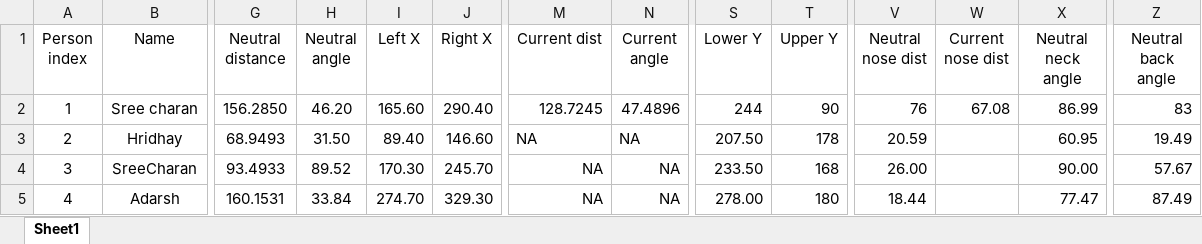
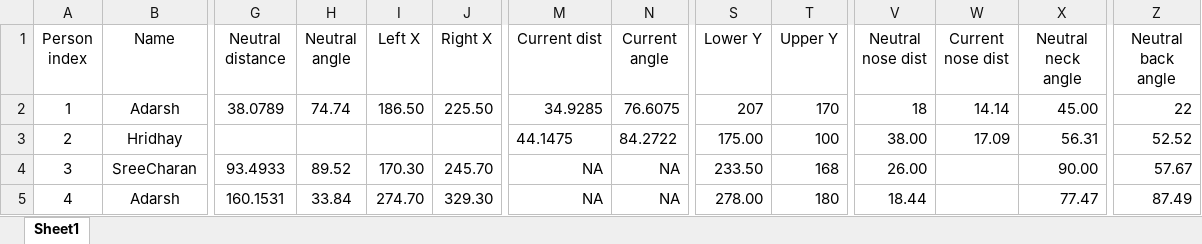
Before and after one commit to spider-tronix/Back-Up, an Excel workbook: Back-Up API person data.xlsx, sheet Sheet1, drawn as a sheet; only a part is shown, gaps mark what is left out; values as stored, in another font and other column widths than the file's, no borders; the diff covers the shown part only; the diff names each change by its address in the sheet, - before the commit and + after, or states it on an @@ line.

```diff
--- a/Back-Up API person data.xlsx (sheet Sheet1)
+++ b/Back-Up API person data.xlsx (sheet Sheet1)
-B2 (Name): Sree charan
+B2 (Name): Adarsh
-G2 (Neutral distance): 156.2850
+G2 (Neutral distance): 38.0789
-H2 (Neutral angle): 46.20
+H2 (Neutral angle): 74.74
-I2 (Left X): 165.60
+I2 (Left X): 186.50
-J2 (Right X): 290.40
+J2 (Right X): 225.50
-M2 (Current dist): 128.7245
+M2 (Current dist): 34.9285
-N2 (Current angle): 47.4896
+N2 (Current angle): 76.6075
-S2 (Lower Y): 244
+S2 (Lower Y): 207
-T2 (Upper Y): 90
+T2 (Upper Y): 170
-V2 (Neutral nose dist): 76
+V2 (Neutral nose dist): 18
-W2 (Current nose dist): 67.08
+W2 (Current nose dist): 14.14
-X2 (Neutral neck angle): 86.99
+X2 (Neutral neck angle): 45.00
-Z2 (Neutral back angle): 83
+Z2 (Neutral back angle): 22
-G3 (Neutral distance): 68.9493
+G3 (Neutral distance): (empty)
-H3 (Neutral angle): 31.50
+H3 (Neutral angle): (empty)
-I3 (Left X): 89.40
+I3 (Left X): (empty)
-J3 (Right X): 146.60
+J3 (Right X): (empty)
-M3 (Current dist): NA
+M3 (Current dist): 44.1475
-N3 (Current angle): NA
+N3 (Current angle): 84.2722
-S3 (Lower Y): 207.50
+S3 (Lower Y): 175.00
-T3 (Upper Y): 178
+T3 (Upper Y): 100
-V3 (Neutral nose dist): 20.59
+V3 (Neutral nose dist): 38.00
-W3 (Current nose dist): (empty)
+W3 (Current nose dist): 17.09
-X3 (Neutral neck angle): 60.95
+X3 (Neutral neck angle): 56.31
-Z3 (Neutral back angle): 19.49
+Z3 (Neutral back angle): 52.52
```
Also changed, not shown: 4 edited cells elsewhere in this sheet, 6 other files.
